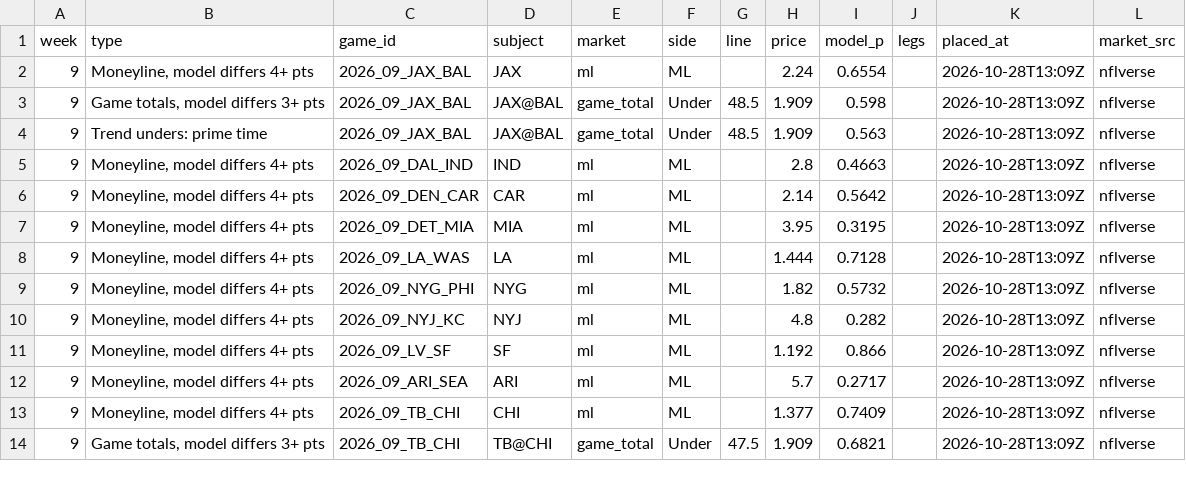
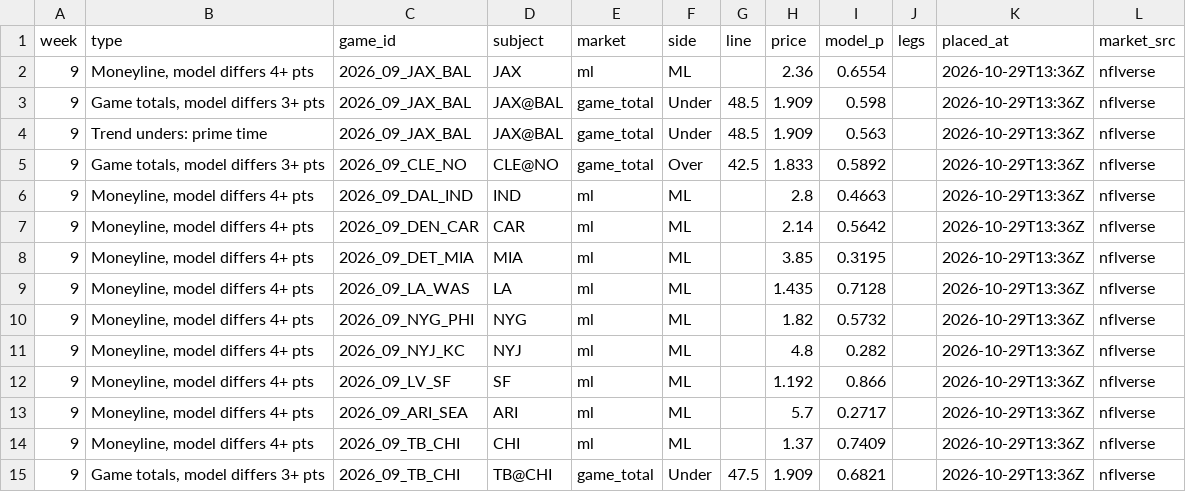
Before and after one commit to paintthedog/nfl-insights, a CSV file: pipeline/paper_wk9.csv, drawn as a sheet; only a part is shown; the diff covers the shown part only.

```diff
--- a/pipeline/paper_wk9.csv
+++ b/pipeline/paper_wk9.csv
@@ -1,14 +1,15 @@
 week,type,game_id,subject,market,side,line,price,model_p,legs,placed_at,market_src
-9,"Moneyline, model differs 4+ pts",2026_09_JAX_BAL,JAX,ml,ML,,2.24,0.6554,,2026-10-28T13:09Z,nflverse
-9,"Game totals, model differs 3+ pts",2026_09_JAX_BAL,JAX@BAL,game_total,Under,48.5,1.909,0.598,,2026-10-28T13:09Z,nflverse
-9,Trend unders: prime time,2026_09_JAX_BAL,JAX@BAL,game_total,Under,48.5,1.909,0.563,,2026-10-28T13:09Z,nflverse
-9,"Moneyline, model differs 4+ pts",2026_09_DAL_IND,IND,ml,ML,,2.8,0.4663,,2026-10-28T13:09Z,nflverse
-9,"Moneyline, model differs 4+ pts",2026_09_DEN_CAR,CAR,ml,ML,,2.14,0.5642,,2026-10-28T13:09Z,nflverse
-9,"Moneyline, model differs 4+ pts",2026_09_DET_MIA,MIA,ml,ML,,3.95,0.3195,,2026-10-28T13:09Z,nflverse
-9,"Moneyline, model differs 4+ pts",2026_09_LA_WAS,LA,ml,ML,,1.444,0.7128,,2026-10-28T13:09Z,nflverse
-9,"Moneyline, model differs 4+ pts",2026_09_NYG_PHI,NYG,ml,ML,,1.82,0.5732,,2026-10-28T13:09Z,nflverse
-9,"Moneyline, model differs 4+ pts",2026_09_NYJ_KC,NYJ,ml,ML,,4.8,0.282,,2026-10-28T13:09Z,nflverse
-9,"Moneyline, model differs 4+ pts",2026_09_LV_SF,SF,ml,ML,,1.192,0.866,,2026-10-28T13:09Z,nflverse
-9,"Moneyline, model differs 4+ pts",2026_09_ARI_SEA,ARI,ml,ML,,5.7,0.2717,,2026-10-28T13:09Z,nflverse
-9,"Moneyline, model differs 4+ pts",2026_09_TB_CHI,CHI,ml,ML,,1.377,0.7409,,2026-10-28T13:09Z,nflverse
-9,"Game totals, model differs 3+ pts",2026_09_TB_CHI,TB@CHI,game_total,Under,47.5,1.909,0.6821,,2026-10-28T13:09Z,nflverse
+9,"Moneyline, model differs 4+ pts",2026_09_JAX_BAL,JAX,ml,ML,,2.36,0.6554,,2026-10-29T13:36Z,nflverse
+9,"Game totals, model differs 3+ pts",2026_09_JAX_BAL,JAX@BAL,game_total,Under,48.5,1.909,0.598,,2026-10-29T13:36Z,nflverse
+9,Trend unders: prime time,2026_09_JAX_BAL,JAX@BAL,game_total,Under,48.5,1.909,0.563,,2026-10-29T13:36Z,nflverse
+9,"Game totals, model differs 3+ pts",2026_09_CLE_NO,CLE@NO,game_total,Over,42.5,1.833,0.5892,,2026-10-29T13:36Z,nflverse
+9,"Moneyline, model differs 4+ pts",2026_09_DAL_IND,IND,ml,ML,,2.8,0.4663,,2026-10-29T13:36Z,nflverse
+9,"Moneyline, model differs 4+ pts",2026_09_DEN_CAR,CAR,ml,ML,,2.14,0.5642,,2026-10-29T13:36Z,nflverse
+9,"Moneyline, model differs 4+ pts",2026_09_DET_MIA,MIA,ml,ML,,3.85,0.3195,,2026-10-29T13:36Z,nflverse
+9,"Moneyline, model differs 4+ pts",2026_09_LA_WAS,LA,ml,ML,,1.435,0.7128,,2026-10-29T13:36Z,nflverse
+9,"Moneyline, model differs 4+ pts",2026_09_NYG_PHI,NYG,ml,ML,,1.82,0.5732,,2026-10-29T13:36Z,nflverse
+9,"Moneyline, model differs 4+ pts",2026_09_NYJ_KC,NYJ,ml,ML,,4.8,0.282,,2026-10-29T13:36Z,nflverse
+9,"Moneyline, model differs 4+ pts",2026_09_LV_SF,SF,ml,ML,,1.192,0.866,,2026-10-29T13:36Z,nflverse
+9,"Moneyline, model differs 4+ pts",2026_09_ARI_SEA,ARI,ml,ML,,5.7,0.2717,,2026-10-29T13:36Z,nflverse
+9,"Moneyline, model differs 4+ pts",2026_09_TB_CHI,CHI,ml,ML,,1.37,0.7409,,2026-10-29T13:36Z,nflverse
+9,"Game totals, model differs 3+ pts",2026_09_TB_CHI,TB@CHI,game_total,Under,47.5,1.909,0.6821,,2026-10-29T13:36Z,nflverse
```
Also changed, not shown: 1 removed row and 67 edited cells elsewhere in this file, pipeline/data/line_history.csv, pipeline/ol_missing_wk8.csv, 27 other files.
